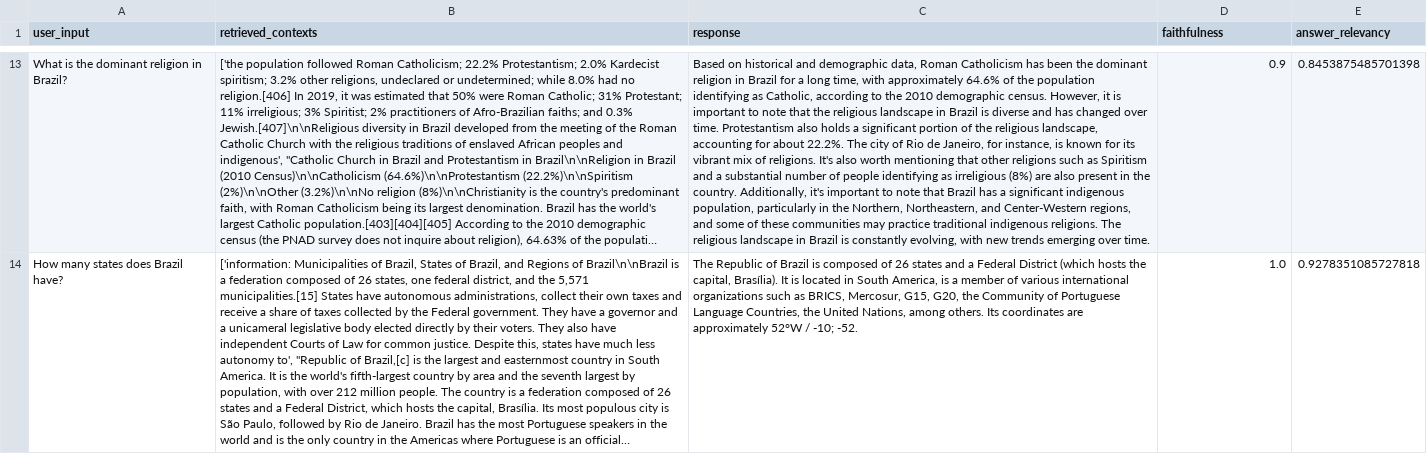
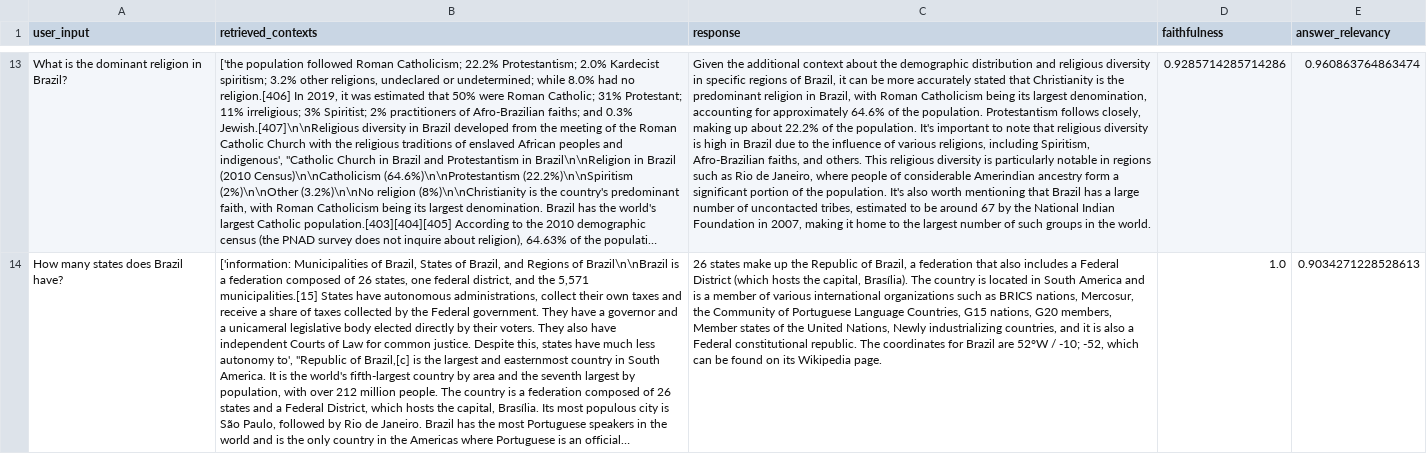
Before and after one commit to MoonHawlk/tcc, a CSV file: scores_ragas.csv, drawn as a sheet; only a part is shown, gaps mark what is left out; long unchanged cells end in …; the diff covers the shown part only; the diff names each change by its address in the sheet, - before the commit and + after, or states it on an @@ line.

```diff
--- a/scores_ragas.csv
+++ b/scores_ragas.csv
-C13 (response): Based on historical and demographic data, Roman Catholicism has been the dominant religion in Brazil for a long time, with approximately 64.6% of the population identifying as Catholic, according to the 2010 demographic census. However, it is important to note that the religious landscape in Brazil is diverse and has changed over time. Protestantism also holds a significant portion of the religious landscape, accounting for about 22.2%. The city of Rio de Janeiro, for instance, is known for its vibrant mix of religions. It's also worth mentioning that other religions such as Spiritism and a substantial number of people identifying as irreligious (8%) are also present in the country. Additionally, it's important to note that Brazil has a significant indigenous population, particularly in the Northern, Northeastern, and Center-Western regions, and some of these communities may practice traditional indigenous religions. The religious landscape in Brazil is constantly evolving, with new trends emerging over time.
+C13 (response): Given the additional context about the demographic distribution and religious diversity in specific regions of Brazil, it can be more accurately stated that Christianity is the predominant religion in Brazil, with Roman Catholicism being its largest denomination, accounting for approximately 64.6% of the population. Protestantism follows closely, making up about 22.2% of the population. It's important to note that religious diversity is high in Brazil due to the influence of various religions, including Spiritism, Afro-Brazilian faiths, and others. This religious diversity is particularly notable in regions such as Rio de Janeiro, where people of considerable Amerindian ancestry form a significant portion of the population. It's also worth mentioning that Brazil has a large number of uncontacted tribes, estimated to be around 67 by the National Indian Foundation in 2007, making it home to the largest number of such groups in the world.
-D13 (faithfulness): 0.9
+D13 (faithfulness): 0.9285714285714286
-E13 (answer_relevancy): 0.8453875485701398
+E13 (answer_relevancy): 0.960863764863474
-C14 (response): The Republic of Brazil is composed of 26 states and a Federal District (which hosts the capital, Brasília). It is located in South America, is a member of various international organizations such as BRICS, Mercosur, G15, G20, the Community of Portuguese Language Countries, the United Nations, among others. Its coordinates are approximately 52°W / -10; -52.
+C14 (response): 26 states make up the Republic of Brazil, a federation that also includes a Federal District (which hosts the capital, Brasília). The country is located in South America and is a member of various international organizations such as BRICS nations, Mercosur, the Community of Portuguese Language Countries, G15 nations, G20 members, Member states of the United Nations, Newly industrializing countries, and it is also a Federal constitutional republic. The coordinates for Brazil are 52°W / -10; -52, which can be found on its Wikipedia page.
-E14 (answer_relevancy): 0.9278351085727818
+E14 (answer_relevancy): 0.9034271228528613
```
Also changed, not shown: 35 edited cells elsewhere in this file, respostas.csv, 2 other files.
